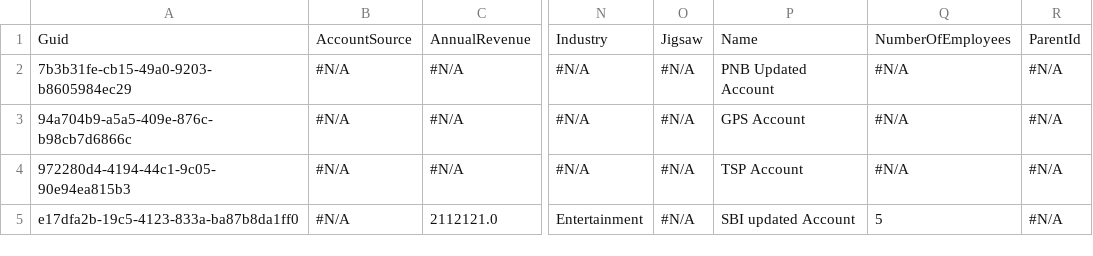
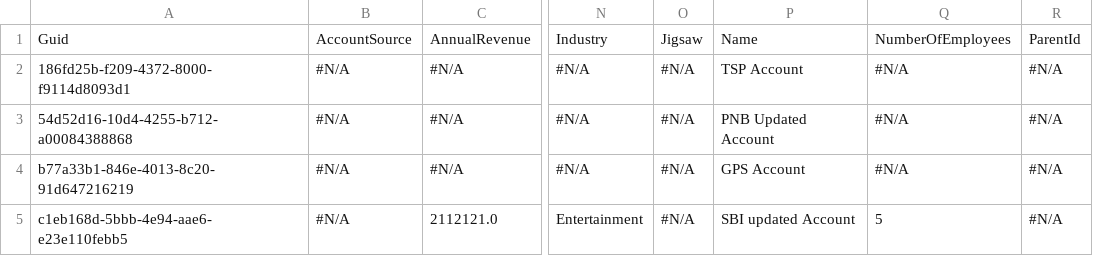
Before and after one commit to Prodlymoover/CPQ-Test-27, a CSV file: Account.csv, drawn as a sheet; only a part is shown, gaps mark what is left out; the diff names each change by its address in the sheet, - before the commit and + after, or states it on an @@ line.

Commit message:
Saved data from the control instance into the repository master branch

```diff
--- a/Account.csv
+++ b/Account.csv
-A2: 7b3b31fe-cb15-49a0-9203-b8605984ec29
+A2: 186fd25b-f209-4372-8000-f9114d8093d1
-P2: PNB Updated Account
+P2: TSP Account
-A3: 94a704b9-a5a5-409e-876c-b98cb7d6866c
+A3: 54d52d16-10d4-4255-b712-a00084388868
-P3: GPS Account
+P3: PNB Updated Account
-A4: 972280d4-4194-44c1-9c05-90e94ea815b3
+A4: b77a33b1-846e-4013-8c20-91d647216219
-P4: TSP Account
+P4: GPS Account
-A5: e17dfa2b-19c5-4123-833a-ba87b8da1ff0
+A5: c1eb168d-5bbb-4e94-aae6-e23e110febb5
```
Also changed, not shown: Contact.csv.
